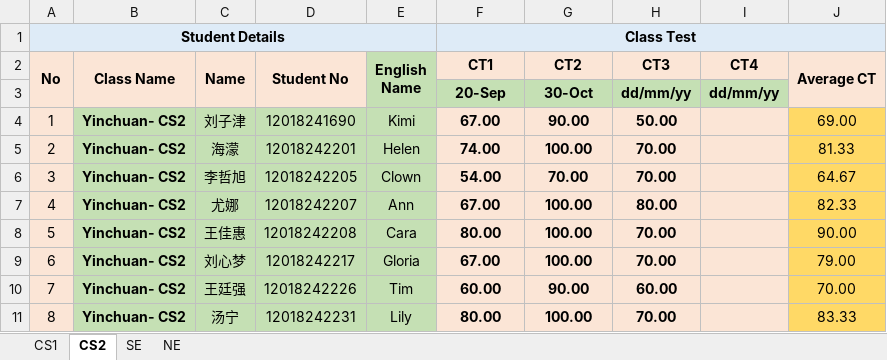
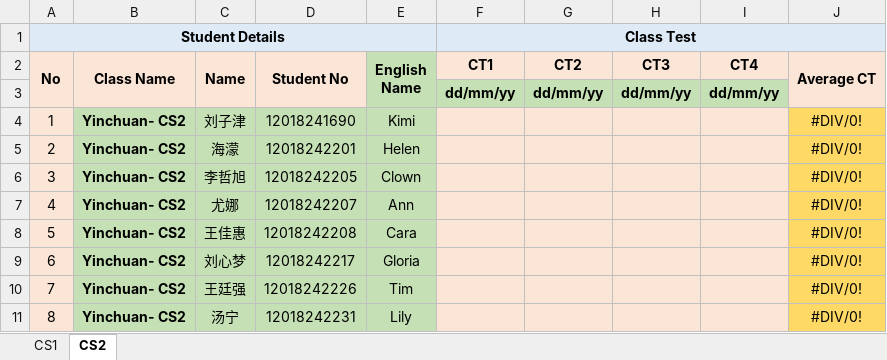
Before and after one commit to niit-nxu/Sept-2020---Jan-2021, an Excel workbook: Grade 2018/Class Test/CT_Summary_YC_2018.xlsx, sheet CS2, drawn as a sheet; only a part is shown; values as stored, in another font and other column widths than the file's, no borders; the diff covers the shown part only; the diff names each change by its address in the sheet, - before the commit and + after, or states it on an @@ line.

```diff
--- a/Grade 2018/Class Test/CT_Summary_YC_2018.xlsx (sheet CS2)
+++ b/Grade 2018/Class Test/CT_Summary_YC_2018.xlsx (sheet CS2)
-sheet tab: SE
-sheet tab: NE
-F3 (CT1): 20-Sep
+F3 (CT1): dd/mm/yy
-G3 (CT2): 30-Oct
+G3 (CT2): dd/mm/yy
-F4 (CT1): 67.00
+F4 (CT1): (empty)
-G4 (CT2): 90.00
+G4 (CT2): (empty)
-H4 (CT3): 50.00
+H4 (CT3): (empty)
-J4 (Average CT): 69.00
+J4 (Average CT): #DIV/0!
-F5 (CT1): 74.00
+F5 (CT1): (empty)
-G5 (CT2): 100.00
+G5 (CT2): (empty)
-H5:H6 (CT3): 70.00
+H5:H6 (CT3): (empty)
-J5 (Average CT): 81.33
+J5 (Average CT): #DIV/0!
-F6 (CT1): 54.00
+F6 (CT1): (empty)
-G6 (CT2): 70.00
+G6 (CT2): (empty)
-J6 (Average CT): 64.67
+J6 (Average CT): #DIV/0!
-F7 (CT1): 67.00
+F7 (CT1): (empty)
-G7:G9 (CT2): 100.00
+G7:G9 (CT2): (empty)
-H7 (CT3): 80.00
+H7 (CT3): (empty)
-J7 (Average CT): 82.33
+J7 (Average CT): #DIV/0!
-F8 (CT1): 80.00
+F8 (CT1): (empty)
-H8:H9 (CT3): 70.00
+H8:H9 (CT3): (empty)
-J8 (Average CT): 90.00
+J8 (Average CT): #DIV/0!
-F9 (CT1): 67.00
+F9 (CT1): (empty)
-J9 (Average CT): 79.00
+J9 (Average CT): #DIV/0!
-F10 (CT1): 60.00
+F10 (CT1): (empty)
-G10 (CT2): 90.00
+G10 (CT2): (empty)
-H10 (CT3): 60.00
+H10 (CT3): (empty)
-J10 (Average CT): 70.00
+J10 (Average CT): #DIV/0!
-F11 (CT1): 80.00
+F11 (CT1): (empty)
-G11 (CT2): 100.00
+G11 (CT2): (empty)
-H11 (CT3): 70.00
+H11 (CT3): (empty)
-J11 (Average CT): 83.33
+J11 (Average CT): #DIV/0!
```
Also changed, not shown: 160 edited cells elsewhere in this sheet, sheet CS1, Grade 2018/Attendance/Attendance_Yinchuan_2018.xlsx, Grade 2018/HomeAssignment/HA_Summary_YC_2018.xlsx, 37 other files.
